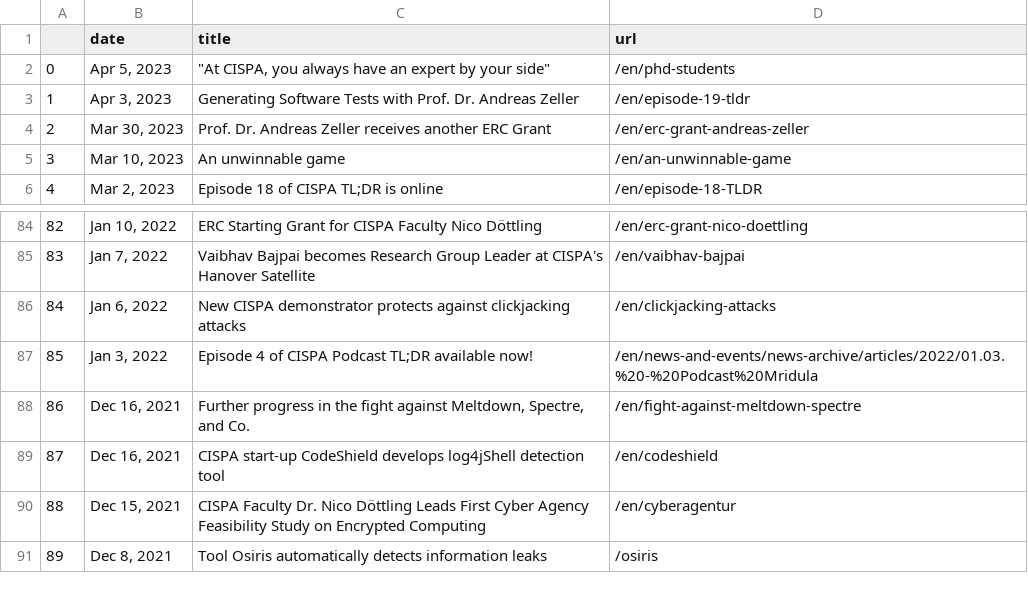
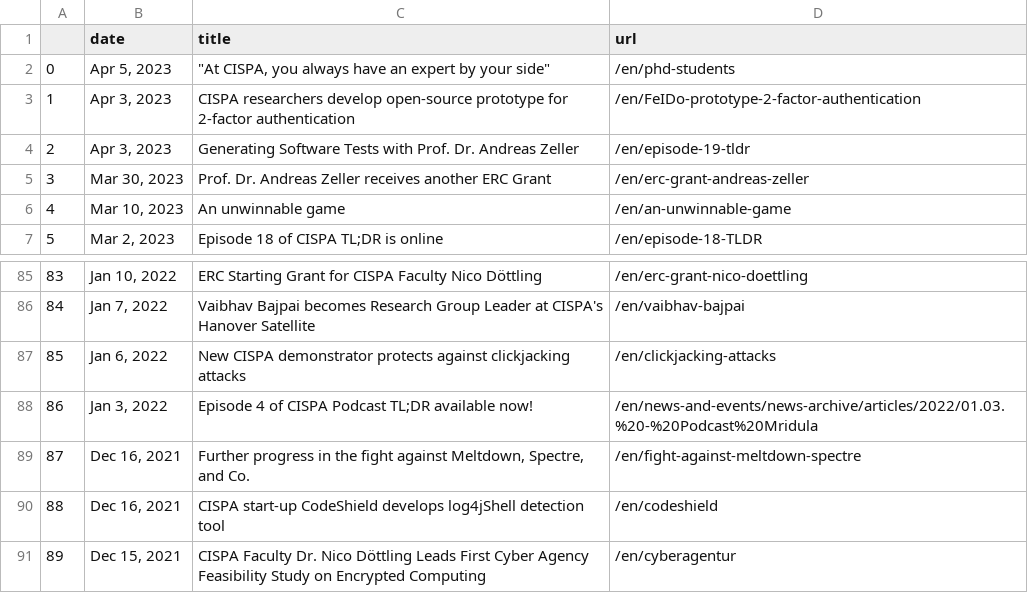
Before and after one commit to gbolduan/data_harvest, a CSV file: scraped_news.csv, drawn as a sheet; only a part is shown, gaps mark what is left out; removed rows and columns are numbered as before the commit, all else as after; the diff names each change by its address in the sheet, - before the commit and + after, or states it on an @@ line.

```diff
--- a/scraped_news.csv
+++ b/scraped_news.csv
+row 3: 1 | Apr 3, 2023 | CISPA researchers develop open-source prototype for 2-factor authentication | /en/FeIDo-prototype-2-factor-authentication
@@ column A renumbered between rows 4 and 91 @@
-row 91: 89 | Dec 8, 2021 | Tool Osiris automatically detects information leaks | /osiris
```
